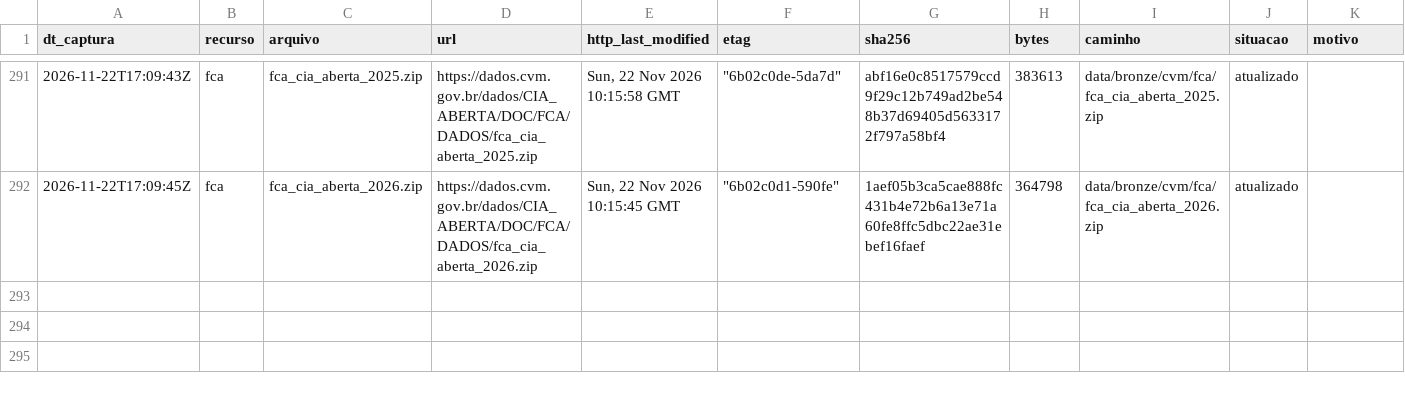
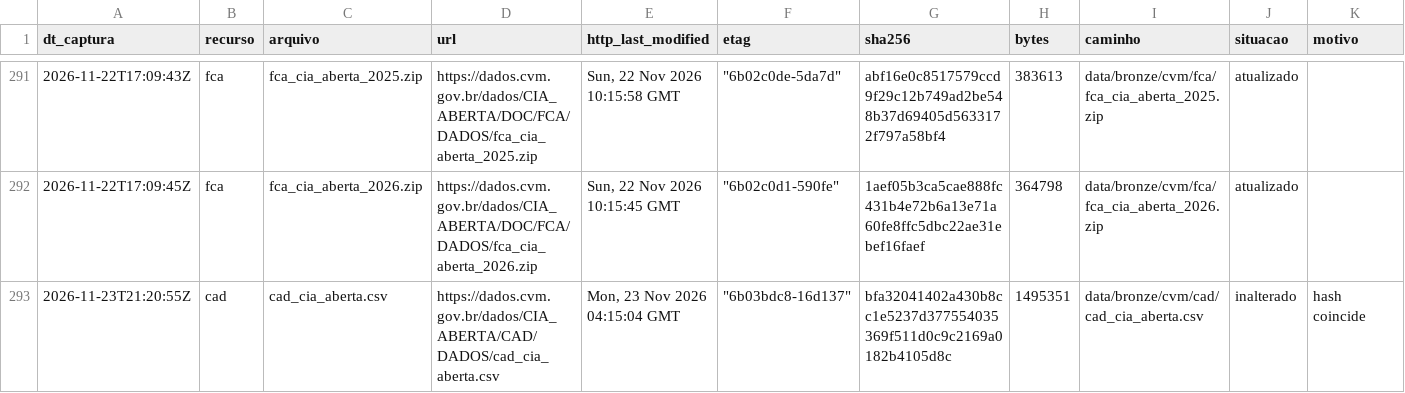
Before and after one commit to OsvaldoSantana/meol, a CSV file: docs/acervo/cvm/capturas.csv, drawn as a sheet; only a part is shown, gaps mark what is left out.

```diff
--- a/docs/acervo/cvm/capturas.csv
+++ b/docs/acervo/cvm/capturas.csv
@@ -292 +292,2 @@ dt_captura;recurso;arquivo;url;http_last_modified;etag;sha256;bytes;caminho;situ
 2026-11-22T17:09:45Z;fca;fca_cia_aberta_2026.zip;https://dados.cvm.gov.br/dados/CIA_ABERTA/DOC/FCA/DADOS/fca_cia_aberta_2026.zip;Sun, 22 Nov 2026 10:15:45 GMT;"""6b02c0d1-590fe""";1aef05b3ca5cae888fc431b4e72b6a13e71a60fe8ffc5dbc22ae31ebef16faef;364798;data/bronze/cvm/fca/fca_cia_aberta_2026.zip;atualizado;
+2026-11-23T21:20:55Z;cad;cad_cia_aberta.csv;https://dados.cvm.gov.br/dados/CIA_ABERTA/CAD/DADOS/cad_cia_aberta.csv;Mon, 23 Nov 2026 04:15:04 GMT;"""6b03bdc8-16d137""";bfa32041402a430b8cc1e5237d377554035369f511d0c9c2169a0182b4105d8c;1495351;data/bronze/cvm/cad/cad_cia_aberta.csv;inalterado;hash coincide
```
Also changed, not shown: docs/acervo/b3_eventos/capturas.csv.
